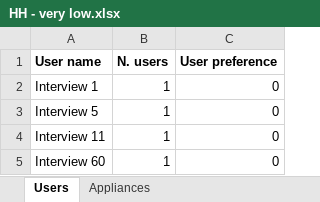
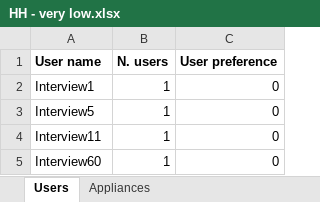
Before and after one commit to LorenzoRinaldi/RAMP, an Excel workbook: ramp/input_files/HH - very low.xlsx, sheet Users, drawn as a sheet; values as stored, in another font and other column widths than the file's, no borders; the diff names each change by its address in the sheet, - before the commit and + after, or states it on an @@ line.

```diff
--- a/ramp/input_files/HH - very low.xlsx (sheet Users)
+++ b/ramp/input_files/HH - very low.xlsx (sheet Users)
-A2 (User name): Interview 1
+A2 (User name): Interview1
-A3 (User name): Interview 5
+A3 (User name): Interview5
-A4 (User name): Interview 11
+A4 (User name): Interview11
-A5 (User name): Interview 60
+A5 (User name): Interview60
```
Also changed, not shown: sheet Appliances, 6 other files.
